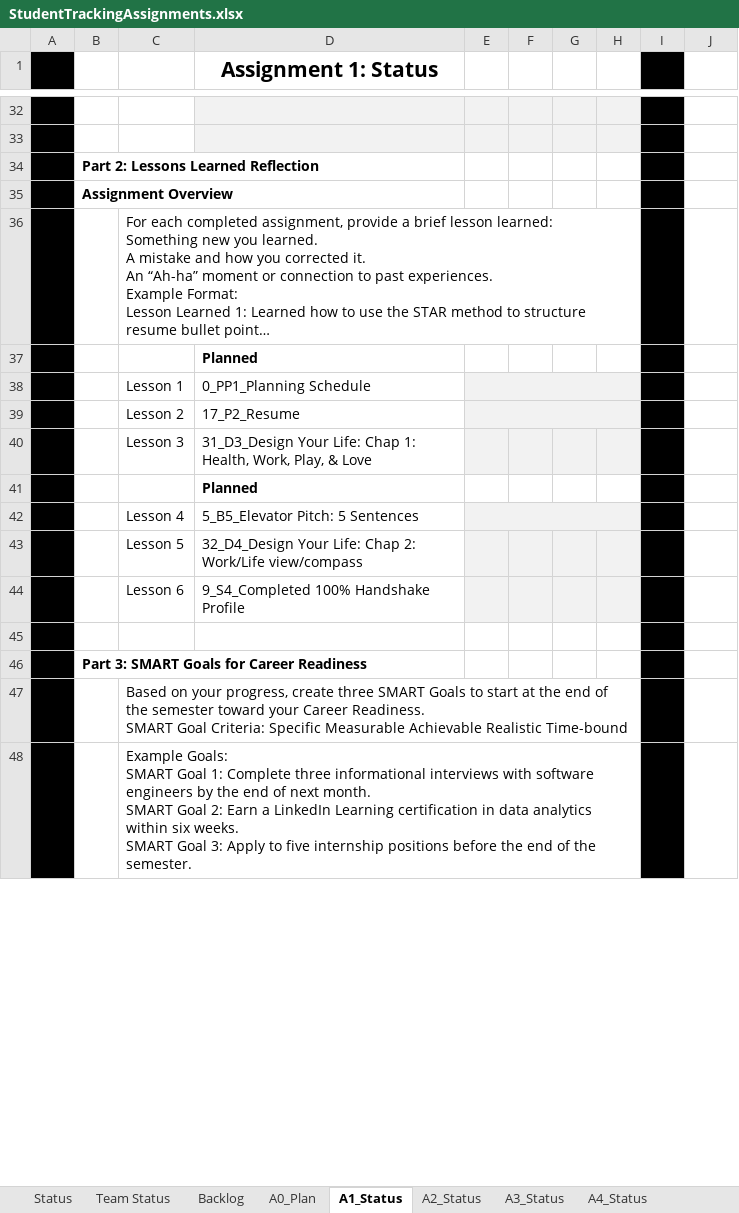
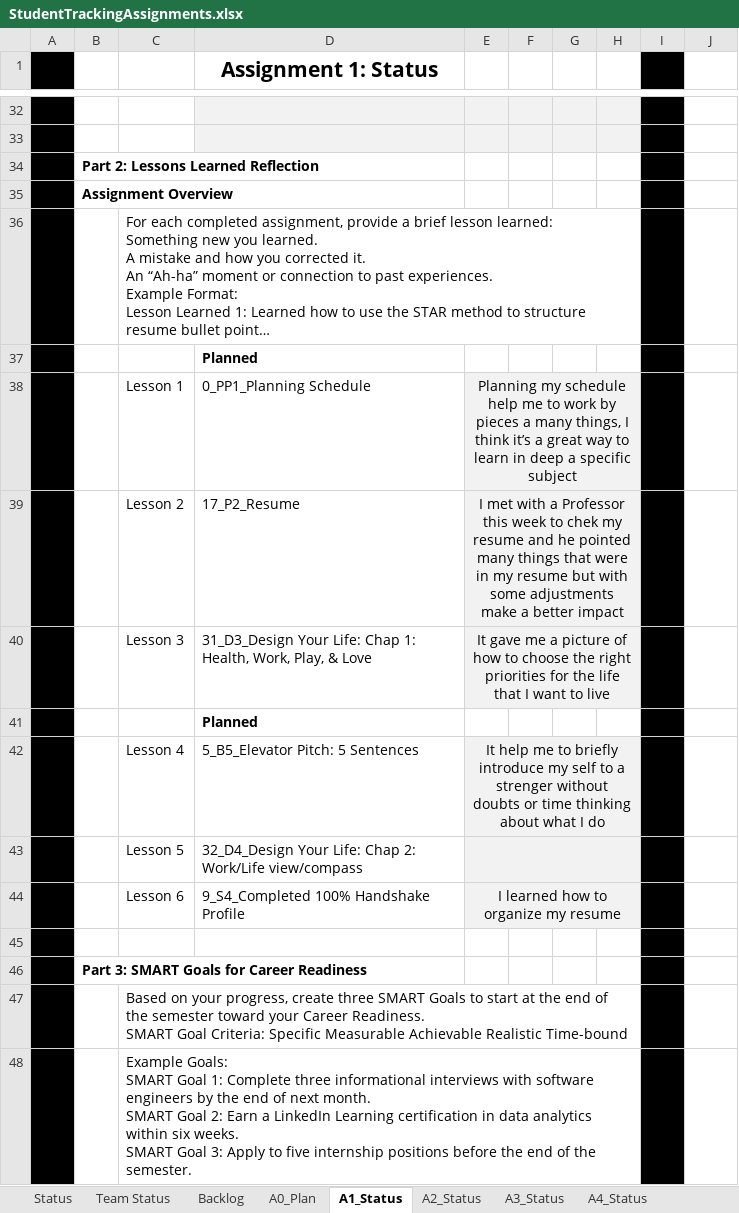
Before and after one commit to AlejoAlegreBustos/Machine-learning-projects, an Excel workbook: CSE 300/StudentTrackingAssignments.xlsx, sheet A1_Status, drawn as a sheet; only a part is shown, gaps mark what is left out; long unchanged cells end in …; values as stored, in another font and other column widths than the file's, no borders; the diff covers the shown part only; the diff names each change by its address in the sheet, - before the commit and + after, or states it on an @@ line.

```diff
--- a/CSE 300/StudentTrackingAssignments.xlsx (sheet A1_Status)
+++ b/CSE 300/StudentTrackingAssignments.xlsx (sheet A1_Status)
-E38: (empty)
+E38: Planning my schedule help me to work by pieces a many things, I think it’s a great way to learn in deep a specific subject
-E39: (empty)
+E39: I met with a Professor this week to chek my resume and he pointed many things that were in my resume but with some adjustments make a better impact
-E40: (empty)
+E40: It gave me a picture of how to choose the right priorities for the life that I want to live
+E40:H40 merged
-E42: (empty)
+E42: It help me to briefly introduce my self to a strenger without doubts or time thinking about what I do
+E43:H43 merged
-E44: (empty)
+E44: I learned how to organize my resume
+E44:H44 merged
```
Also changed, not shown: 10 edited cells elsewhere in this sheet, sheet A2_Status, sheet A3_Status, sheet Status, sheet A0_Plan, sheet A5_Status, sheet A4_Status, 2 more sheets, hidden cells, 9 other files.
